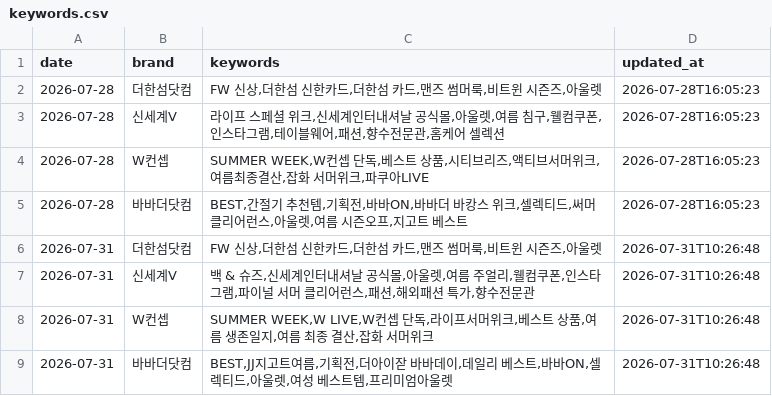
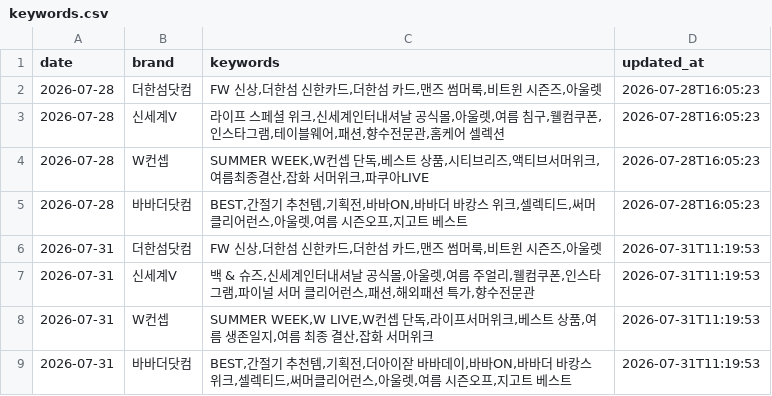
Before and after one commit to performanceteam12-sketch/babathe-trend-dashboard, a CSV file: data/competitor_monitor/keywords.csv, drawn as a sheet.

```diff
--- a/data/competitor_monitor/keywords.csv
+++ b/data/competitor_monitor/keywords.csv
@@ -5,5 +5,5 @@
 2026-07-28,바바더닷컴,"BEST,간절기 추천템,기획전,바바ON,바바더 바캉스 위크,셀렉티드,써머클리어런스,아울렛,여름 시즌오프,지고트 베스트",2026-07-28T16:05:23
-2026-07-31,더한섬닷컴,"FW 신상,더한섬 신한카드,더한섬 카드,맨즈 썸머룩,비트윈 시즌즈,아울렛",2026-07-31T10:26:48
-2026-07-31,신세계V,"백 & 슈즈,신세계인터내셔날 공식몰,아울렛,여름 주얼리,웰컴쿠폰,인스타그램,파이널 서머 클리어런스,패션,해외패션 특가,향수전문관",2026-07-31T10:26:48
-2026-07-31,W컨셉,"SUMMER WEEK,W LIVE,W컨셉 단독,라이프서머위크,베스트 상품,여름 생존일지,여름 최종 결산,잡화 서머위크",2026-07-31T10:26:48
-2026-07-31,바바더닷컴,"BEST,JJ지고트여름,기획전,더아이잗 바바데이,데일리 베스트,바바ON,셀렉티드,아울렛,여성 베스트템,프리미엄아울렛",2026-07-31T10:26:48
+2026-07-31,더한섬닷컴,"FW 신상,더한섬 신한카드,더한섬 카드,맨즈 썸머룩,비트윈 시즌즈,아울렛",2026-07-31T11:19:53
+2026-07-31,신세계V,"백 & 슈즈,신세계인터내셔날 공식몰,아울렛,여름 주얼리,웰컴쿠폰,인스타그램,파이널 서머 클리어런스,패션,해외패션 특가,향수전문관",2026-07-31T11:19:53
+2026-07-31,W컨셉,"SUMMER WEEK,W LIVE,W컨셉 단독,라이프서머위크,베스트 상품,여름 생존일지,여름 최종 결산,잡화 서머위크",2026-07-31T11:19:53
+2026-07-31,바바더닷컴,"BEST,간절기 추천템,기획전,더아이잗 바바데이,바바ON,바바더 바캉스 위크,셀렉티드,써머클리어런스,아울렛,여름 시즌오프,지고트 베스트",2026-07-31T11:19:53
```
Also changed, not shown: data/competitor_monitor/competitor_monitor.csv, 16 other files.
